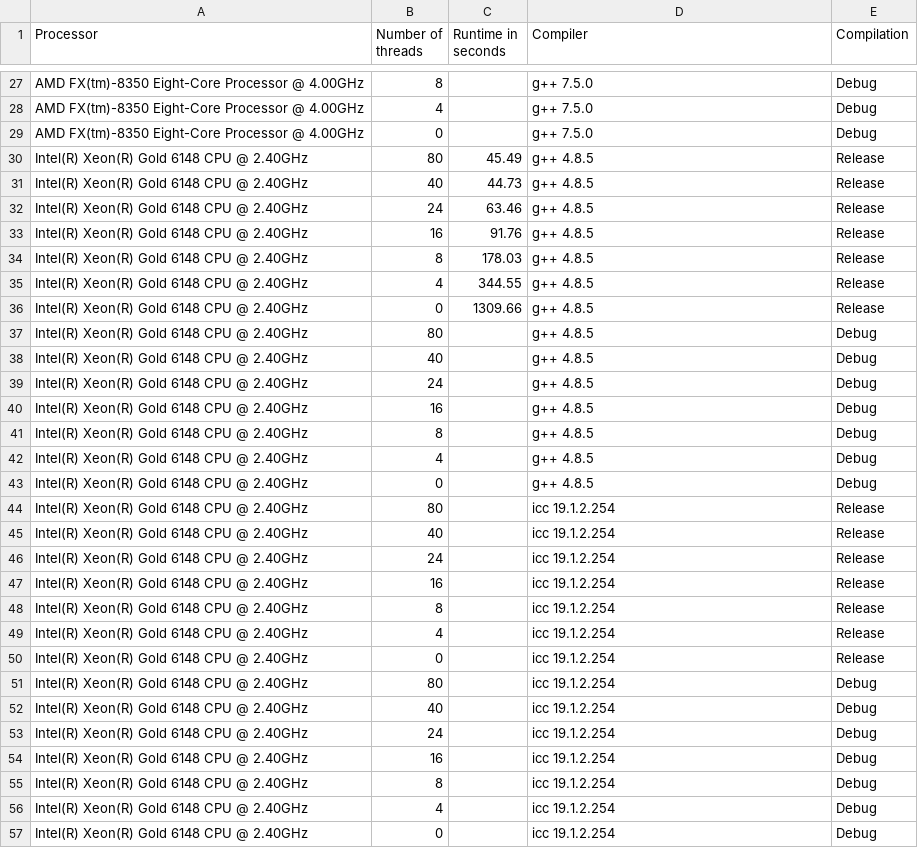
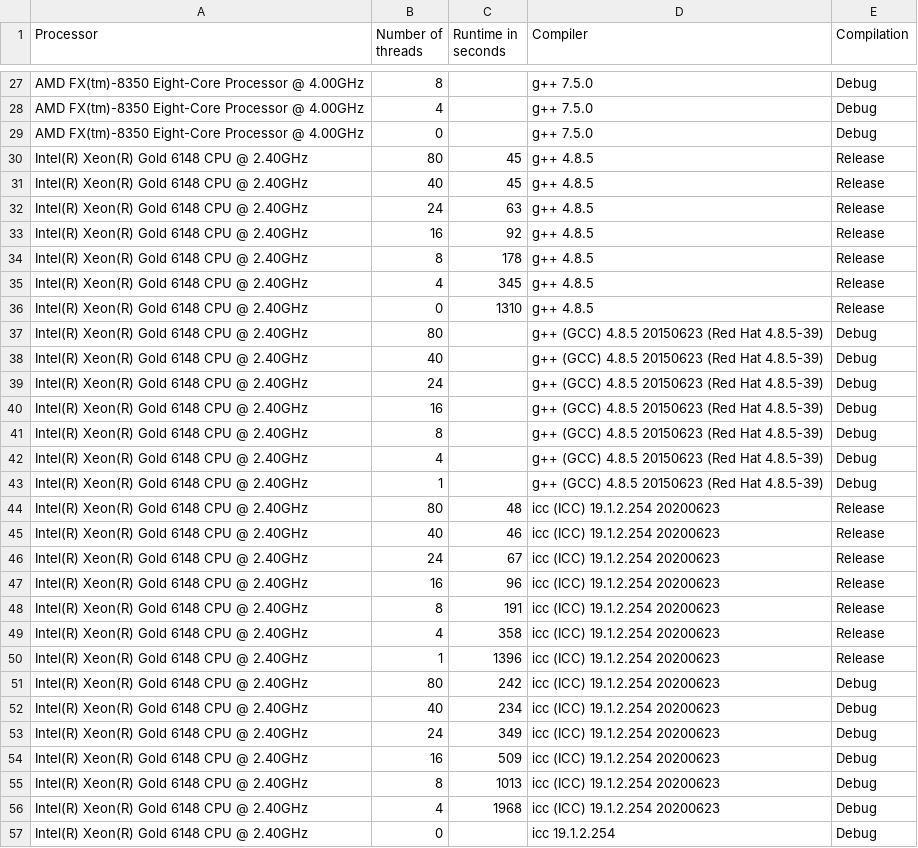
Before and after one commit to effepivi/SimpleRayTracing, a CSV file: runtimes.csv, drawn as a sheet; only a part is shown, gaps mark what is left out.

```diff
--- a/runtimes.csv
+++ b/runtimes.csv
@@ -29,29 +29,29 @@ AMD FX(tm)-8350 Eight-Core Processor @ 4.00GHz,4,,g++ 7.5.0,Debug
 AMD FX(tm)-8350 Eight-Core Processor @ 4.00GHz,0,,g++ 7.5.0,Debug
-Intel(R) Xeon(R) Gold 6148 CPU @ 2.40GHz,80,45.49,g++ 4.8.5,Release
-Intel(R) Xeon(R) Gold 6148 CPU @ 2.40GHz,40,44.73,g++ 4.8.5,Release
-Intel(R) Xeon(R) Gold 6148 CPU @ 2.40GHz,24,63.46,g++ 4.8.5,Release
-Intel(R) Xeon(R) Gold 6148 CPU @ 2.40GHz,16,91.76,g++ 4.8.5,Release
-Intel(R) Xeon(R) Gold 6148 CPU @ 2.40GHz,8,178.03,g++ 4.8.5,Release
-Intel(R) Xeon(R) Gold 6148 CPU @ 2.40GHz,4,344.55,g++ 4.8.5,Release
-Intel(R) Xeon(R) Gold 6148 CPU @ 2.40GHz,0,1309.66,g++ 4.8.5,Release
-Intel(R) Xeon(R) Gold 6148 CPU @ 2.40GHz,80,,g++ 4.8.5,Debug
-Intel(R) Xeon(R) Gold 6148 CPU @ 2.40GHz,40,,g++ 4.8.5,Debug
-Intel(R) Xeon(R) Gold 6148 CPU @ 2.40GHz,24,,g++ 4.8.5,Debug
-Intel(R) Xeon(R) Gold 6148 CPU @ 2.40GHz,16,,g++ 4.8.5,Debug
-Intel(R) Xeon(R) Gold 6148 CPU @ 2.40GHz,8,,g++ 4.8.5,Debug
-Intel(R) Xeon(R) Gold 6148 CPU @ 2.40GHz,4,,g++ 4.8.5,Debug
-Intel(R) Xeon(R) Gold 6148 CPU @ 2.40GHz,0,,g++ 4.8.5,Debug
-Intel(R) Xeon(R) Gold 6148 CPU @ 2.40GHz,80,,icc 19.1.2.254,Release
-Intel(R) Xeon(R) Gold 6148 CPU @ 2.40GHz,40,,icc 19.1.2.254,Release
-Intel(R) Xeon(R) Gold 6148 CPU @ 2.40GHz,24,,icc 19.1.2.254,Release
-Intel(R) Xeon(R) Gold 6148 CPU @ 2.40GHz,16,,icc 19.1.2.254,Release
-Intel(R) Xeon(R) Gold 6148 CPU @ 2.40GHz,8,,icc 19.1.2.254,Release
-Intel(R) Xeon(R) Gold 6148 CPU @ 2.40GHz,4,,icc 19.1.2.254,Release
-Intel(R) Xeon(R) Gold 6148 CPU @ 2.40GHz,0,,icc 19.1.2.254,Release
-Intel(R) Xeon(R) Gold 6148 CPU @ 2.40GHz,80,,icc 19.1.2.254,Debug
-Intel(R) Xeon(R) Gold 6148 CPU @ 2.40GHz,40,,icc 19.1.2.254,Debug
-Intel(R) Xeon(R) Gold 6148 CPU @ 2.40GHz,24,,icc 19.1.2.254,Debug
-Intel(R) Xeon(R) Gold 6148 CPU @ 2.40GHz,16,,icc 19.1.2.254,Debug
-Intel(R) Xeon(R) Gold 6148 CPU @ 2.40GHz,8,,icc 19.1.2.254,Debug
-Intel(R) Xeon(R) Gold 6148 CPU @ 2.40GHz,4,,icc 19.1.2.254,Debug
+Intel(R) Xeon(R) Gold 6148 CPU @ 2.40GHz,80,45,g++ 4.8.5,Release
+Intel(R) Xeon(R) Gold 6148 CPU @ 2.40GHz,40,45,g++ 4.8.5,Release
+Intel(R) Xeon(R) Gold 6148 CPU @ 2.40GHz,24,63,g++ 4.8.5,Release
+Intel(R) Xeon(R) Gold 6148 CPU @ 2.40GHz,16,92,g++ 4.8.5,Release
+Intel(R) Xeon(R) Gold 6148 CPU @ 2.40GHz,8,178,g++ 4.8.5,Release
+Intel(R) Xeon(R) Gold 6148 CPU @ 2.40GHz,4,345,g++ 4.8.5,Release
+Intel(R) Xeon(R) Gold 6148 CPU @ 2.40GHz,0,1310,g++ 4.8.5,Release
+Intel(R) Xeon(R) Gold 6148 CPU @ 2.40GHz,80,,g++ (GCC) 4.8.5 20150623 (Red Hat 4.8.5-39),Debug
+Intel(R) Xeon(R) Gold 6148 CPU @ 2.40GHz,40,,g++ (GCC) 4.8.5 20150623 (Red Hat 4.8.5-39),Debug
+Intel(R) Xeon(R) Gold 6148 CPU @ 2.40GHz,24,,g++ (GCC) 4.8.5 20150623 (Red Hat 4.8.5-39),Debug
+Intel(R) Xeon(R) Gold 6148 CPU @ 2.40GHz,16,,g++ (GCC) 4.8.5 20150623 (Red Hat 4.8.5-39),Debug
+Intel(R) Xeon(R) Gold 6148 CPU @ 2.40GHz,8,,g++ (GCC) 4.8.5 20150623 (Red Hat 4.8.5-39),Debug
+Intel(R) Xeon(R) Gold 6148 CPU @ 2.40GHz,4,,g++ (GCC) 4.8.5 20150623 (Red Hat 4.8.5-39),Debug
+Intel(R) Xeon(R) Gold 6148 CPU @ 2.40GHz,1,,g++ (GCC) 4.8.5 20150623 (Red Hat 4.8.5-39),Debug
+Intel(R) Xeon(R) Gold 6148 CPU @ 2.40GHz,80,48,icc (ICC) 19.1.2.254 20200623,Release
+Intel(R) Xeon(R) Gold 6148 CPU @ 2.40GHz,40,46,icc (ICC) 19.1.2.254 20200623,Release
+Intel(R) Xeon(R) Gold 6148 CPU @ 2.40GHz,24,67,icc (ICC) 19.1.2.254 20200623,Release
+Intel(R) Xeon(R) Gold 6148 CPU @ 2.40GHz,16,96,icc (ICC) 19.1.2.254 20200623,Release
+Intel(R) Xeon(R) Gold 6148 CPU @ 2.40GHz,8,191,icc (ICC) 19.1.2.254 20200623,Release
+Intel(R) Xeon(R) Gold 6148 CPU @ 2.40GHz,4,358,icc (ICC) 19.1.2.254 20200623,Release
+Intel(R) Xeon(R) Gold 6148 CPU @ 2.40GHz,1,1396,icc (ICC) 19.1.2.254 20200623,Release
+Intel(R) Xeon(R) Gold 6148 CPU @ 2.40GHz,80,242,icc (ICC) 19.1.2.254 20200623,Debug
+Intel(R) Xeon(R) Gold 6148 CPU @ 2.40GHz,40,234,icc (ICC) 19.1.2.254 20200623,Debug
+Intel(R) Xeon(R) Gold 6148 CPU @ 2.40GHz,24,349,icc (ICC) 19.1.2.254 20200623,Debug
+Intel(R) Xeon(R) Gold 6148 CPU @ 2.40GHz,16,509,icc (ICC) 19.1.2.254 20200623,Debug
+Intel(R) Xeon(R) Gold 6148 CPU @ 2.40GHz,8,1013,icc (ICC) 19.1.2.254 20200623,Debug
+Intel(R) Xeon(R) Gold 6148 CPU @ 2.40GHz,4,1968,icc (ICC) 19.1.2.254 20200623,Debug
 Intel(R) Xeon(R) Gold 6148 CPU @ 2.40GHz,0,,icc 19.1.2.254,Debug
```
Also changed, not shown: 3 other files.
